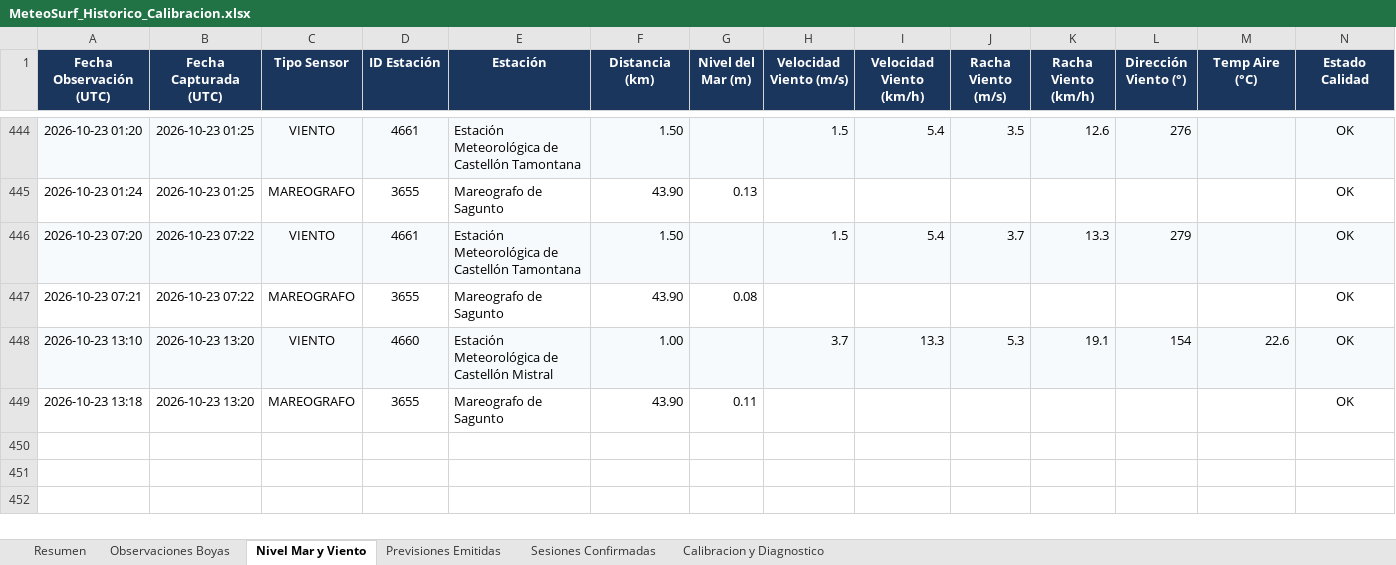
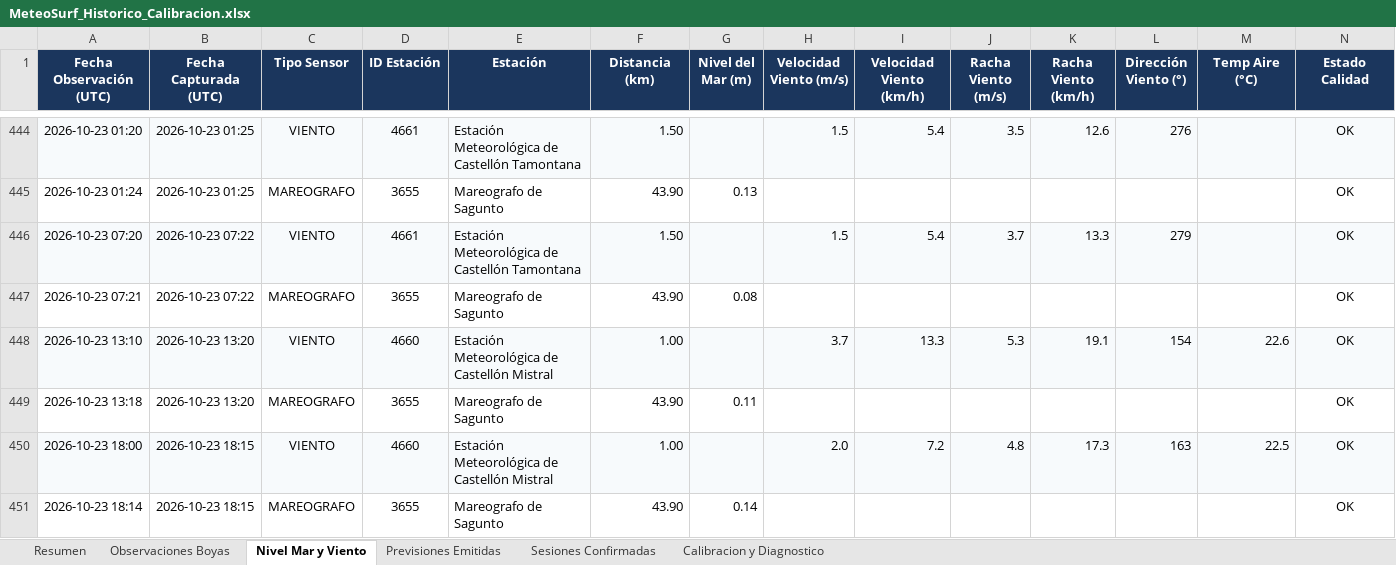
Before and after one commit to Joorcs96/MeteoSurf_Cs, an Excel workbook: data/MeteoSurf_Historico_Calibracion.xlsx, sheet Nivel Mar y Viento, drawn as a sheet; only a part is shown, gaps mark what is left out; values as stored, in another font and other column widths than the file's, no borders; rows hold the shown columns only; the diff names each change by its address in the sheet, - before the commit and + after, or states it on an @@ line.

```diff
--- a/data/MeteoSurf_Historico_Calibracion.xlsx (sheet Nivel Mar y Viento)
+++ b/data/MeteoSurf_Historico_Calibracion.xlsx (sheet Nivel Mar y Viento)
+row 450: 2026-10-23 18:00 | 2026-10-23 18:15 | VIENTO | 4660 | Estación Meteorológica de Castellón Mistral | 1.00 |  | 2.0 | 7.2 | 4.8 | 17.3 | 163 | 22.5 | OK
+row 451: 2026-10-23 18:14 | 2026-10-23 18:15 | MAREOGRAFO | 3655 | Mareografo de Sagunto | 43.90 | 0.14 |  |  |  |  |  |  | OK
```
Also changed, not shown: sheet Observaciones Boyas, sheet Resumen, 3 other files.
